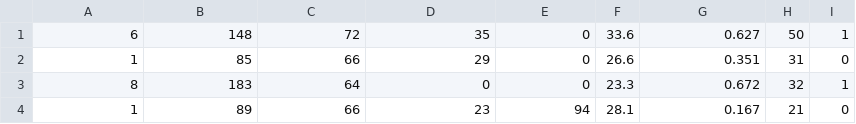
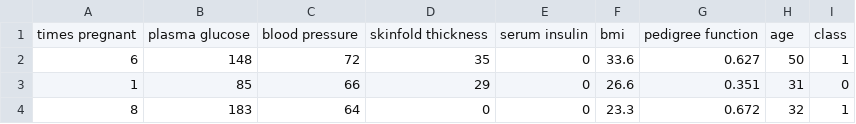
Before and after one commit to yoavzelinger/APPETITE, a CSV file: data/real/pima-indians-diabetes.csv, drawn as a sheet; only a part is shown; the shorter side is filled out with more unchanged rows; the diff names each change by its address in the sheet, - before the commit and + after, or states it on an @@ line.

```diff
--- a/data/real/pima-indians-diabetes.csv
+++ b/data/real/pima-indians-diabetes.csv
+row 1: times pregnant | plasma glucose | blood pressure | skinfold thickness | serum insulin | bmi | pedigree function | age | class
```
Also changed, not shown: 5 other files.
